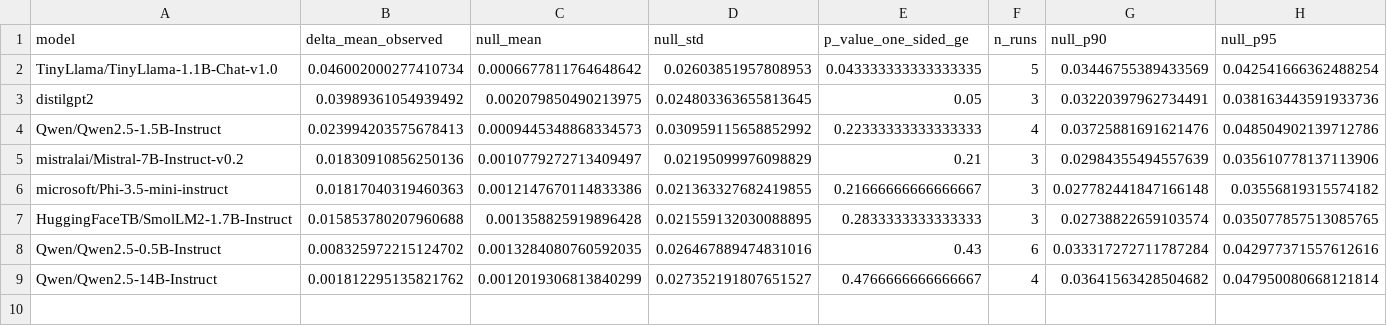
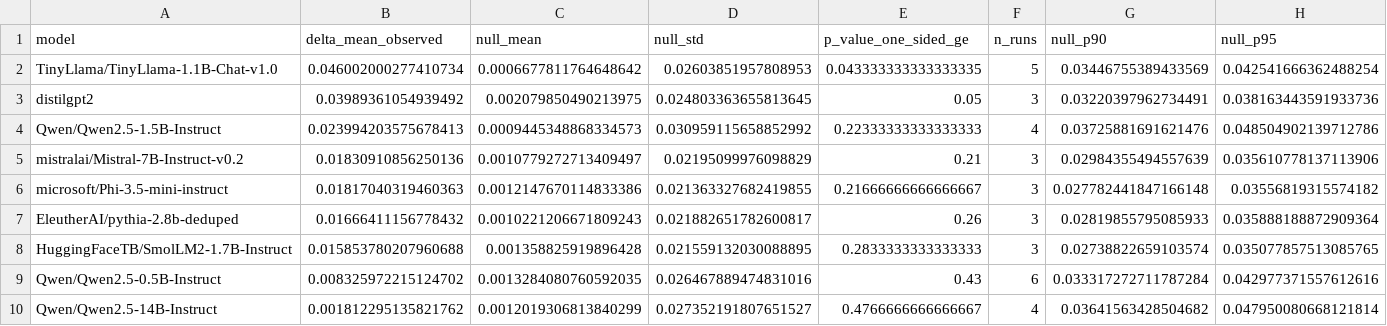
Before and after one commit to foadnamjoo/truthfulqa-audit, a CSV file: audits/permutation_null_test_summary.csv, drawn as a sheet.

Commit message:
data: add Pythia benchmark-impact outputs and refreshed assets.
Add real Pythia prediction file and regenerate benchmark-impact summaries, tables, and figures so the README-linked chart reflects the updated 9-model results.

```diff
--- a/audits/permutation_null_test_summary.csv
+++ b/audits/permutation_null_test_summary.csv
@@ -6,2 +6,3 @@ mistralai/Mistral-7B-Instruct-v0.2,0.01830910856250136,0.0010779272713409497,0.0
 microsoft/Phi-3.5-mini-instruct,0.01817040319460363,0.0012147670114833386,0.021363327682419855,0.21666666666666667,3,0.027782441847166148,0.03556819315574182
+EleutherAI/pythia-2.8b-deduped,0.01666411156778432,0.0010221206671809243,0.021882651782600817,0.26,3,0.02819855795085933,0.035888188872909364
 HuggingFaceTB/SmolLM2-1.7B-Instruct,0.015853780207960688,0.001358825919896428,0.021559132030088895,0.2833333333333333,3,0.02738822659103574,0.035077857513085765
```
Also changed, not shown: audits/model_benchmark_impact_summary.csv, audits/seed_sweep_summary.csv, 10 other files.
